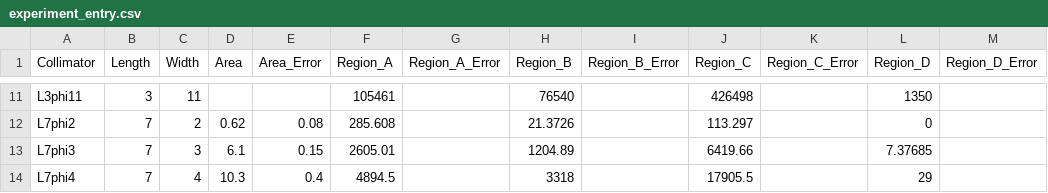
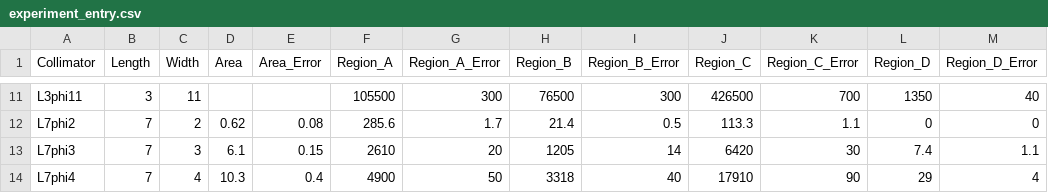
Before and after one commit to keistad-root/ATOM, a CSV file: Data/experiment_entry.csv, drawn as a sheet; only a part is shown, gaps mark what is left out; the diff covers the shown part only; the diff names each change by its address in the sheet, - before the commit and + after, or states it on an @@ line.

```diff
--- a/Data/experiment_entry.csv
+++ b/Data/experiment_entry.csv
-F11 (Region_A): 105461
+F11 (Region_A): 105500
-G11 (Region_A_Error): (empty)
+G11 (Region_A_Error): 300
-H11 (Region_B): 76540
+H11 (Region_B): 76500
-I11 (Region_B_Error): (empty)
+I11 (Region_B_Error): 300
-J11 (Region_C): 426498
+J11 (Region_C): 426500
-K11 (Region_C_Error): (empty)
+K11 (Region_C_Error): 700
-M11 (Region_D_Error): (empty)
+M11 (Region_D_Error): 40
-F12 (Region_A): 285.608
+F12 (Region_A): 285.6
-G12 (Region_A_Error): (empty)
+G12 (Region_A_Error): 1.7
-H12 (Region_B): 21.3726
+H12 (Region_B): 21.4
-I12 (Region_B_Error): (empty)
+I12 (Region_B_Error): 0.5
-J12 (Region_C): 113.297
+J12 (Region_C): 113.3
-K12 (Region_C_Error): (empty)
+K12 (Region_C_Error): 1.1
-M12 (Region_D_Error): (empty)
+M12 (Region_D_Error): 0
-F13 (Region_A): 2605.01
+F13 (Region_A): 2610
-G13 (Region_A_Error): (empty)
+G13 (Region_A_Error): 20
-H13 (Region_B): 1204.89
+H13 (Region_B): 1205
-I13 (Region_B_Error): (empty)
+I13 (Region_B_Error): 14
-J13 (Region_C): 6419.66
+J13 (Region_C): 6420
-K13 (Region_C_Error): (empty)
+K13 (Region_C_Error): 30
-L13 (Region_D): 7.37685
+L13 (Region_D): 7.4
-M13 (Region_D_Error): (empty)
+M13 (Region_D_Error): 1.1
-F14 (Region_A): 4894.5
+F14 (Region_A): 4900
-G14 (Region_A_Error): (empty)
+G14 (Region_A_Error): 50
-I14 (Region_B_Error): (empty)
+I14 (Region_B_Error): 40
-J14 (Region_C): 17905.5
+J14 (Region_C): 17910
-K14 (Region_C_Error): (empty)
+K14 (Region_C_Error): 90
-M14 (Region_D_Error): (empty)
+M14 (Region_D_Error): 4
```
Also changed, not shown: 85 edited cells elsewhere in this file, 1 other file.
